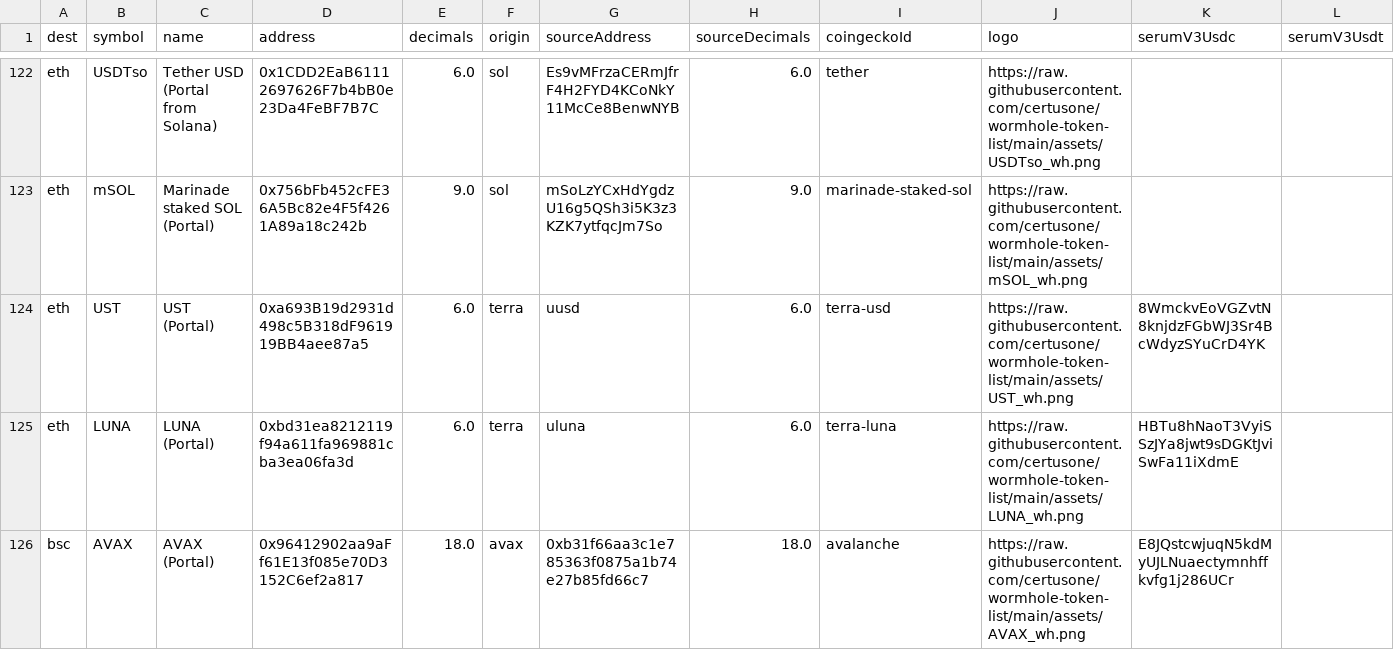
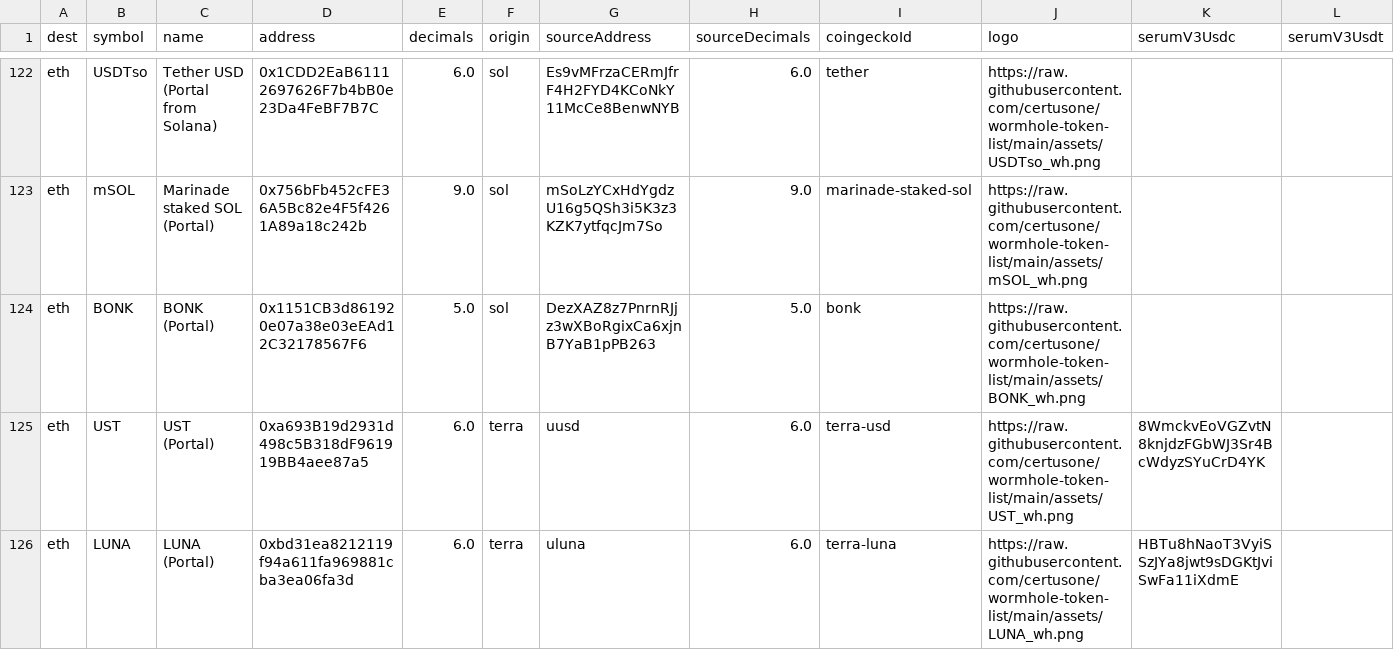
Before and after one commit to wormhole-foundation/wormhole-token-list, a CSV file: content/by_dest.csv, drawn as a sheet; only a part is shown, gaps mark what is left out; the shorter side is filled out with more unchanged rows; the diff covers the shown part only; the diff names each change by its address in the sheet, - before the commit and + after, or states it on an @@ line.

Commit message:
add markets and logos

```diff
--- a/content/by_dest.csv
+++ b/content/by_dest.csv
+row 124: eth | BONK | BONK (Portal) | 0x1151CB3d861920e07a38e03eEAd12C32178567F6 | 5.0 | sol | DezXAZ8z7PnrnRJjz3wXBoRgixCa6xjnB7YaB1pPB263 | 5.0 | bonk | https://raw.githubusercontent.com/certusone/wormhole-token-list/main/assets/BONK_wh.png
```
Also changed, not shown: 2 added rows elsewhere in this file, content/by_source.csv, 10 other files.
